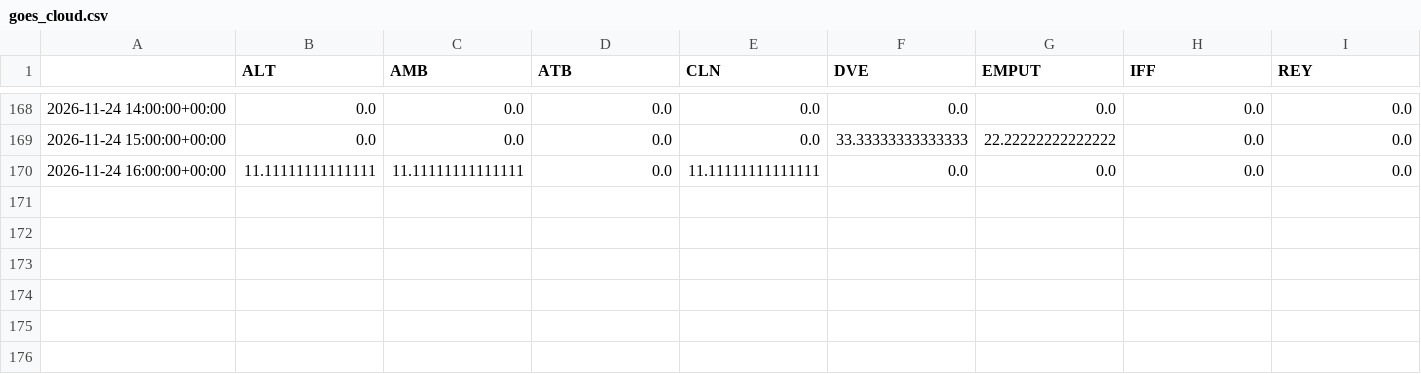
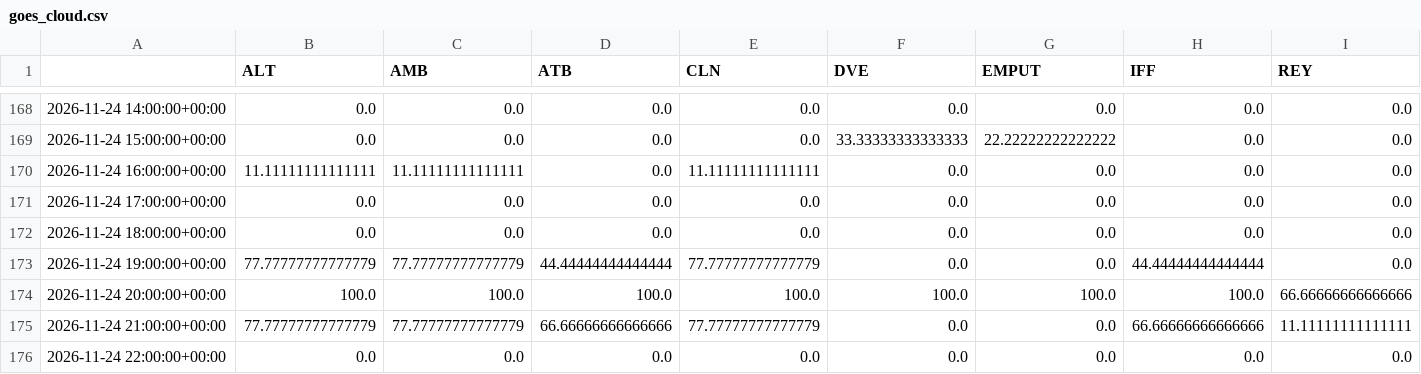
Before and after one commit to jmstrnthl/AvyWeatherReport, a CSV file: data/goes_cloud.csv, drawn as a sheet; only a part is shown, gaps mark what is left out; rows hold the shown columns only; the diff names each change by its address in the sheet, - before the commit and + after, or states it on an @@ line.

```diff
--- a/data/goes_cloud.csv
+++ b/data/goes_cloud.csv
+row 171: 2026-11-24 17:00:00+00:00 | 0.0 | 0.0 | 0.0 | 0.0 | 0.0 | 0.0 | 0.0 | 0.0
+row 172: 2026-11-24 18:00:00+00:00 | 0.0 | 0.0 | 0.0 | 0.0 | 0.0 | 0.0 | 0.0 | 0.0
+row 173: 2026-11-24 19:00:00+00:00 | 77.77777777777779 | 77.77777777777779 | 44.44444444444444 | 77.77777777777779 | 0.0 | 0.0 | 44.44444444444444 | 0.0
+row 174: 2026-11-24 20:00:00+00:00 | 100.0 | 100.0 | 100.0 | 100.0 | 100.0 | 100.0 | 100.0 | 66.66666666666666
+row 175: 2026-11-24 21:00:00+00:00 | 77.77777777777779 | 77.77777777777779 | 66.66666666666666 | 77.77777777777779 | 0.0 | 0.0 | 66.66666666666666 | 11.11111111111111
+row 176: 2026-11-24 22:00:00+00:00 | 0.0 | 0.0 | 0.0 | 0.0 | 0.0 | 0.0 | 0.0 | 0.0
```
Also changed, not shown: data/obs_ALT.csv, data/obs_AMB.csv, 8 other files.
